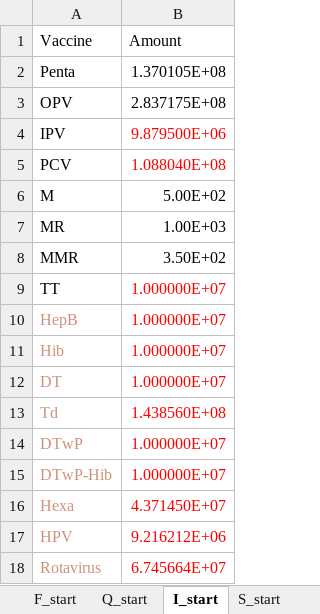
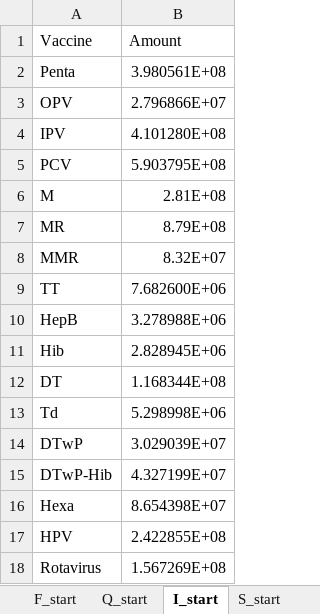
Before and after one commit to nuhorchak/Vaccine_Tender, an Excel workbook: Heuristic/data/Starting_point.xlsx, sheet I_start, drawn as a sheet; values as stored, in another font and other column widths than the file's, no borders; the diff names each change by its address in the sheet, - before the commit and + after, or states it on an @@ line.

```diff
--- a/Heuristic/data/Starting_point.xlsx (sheet I_start)
+++ b/Heuristic/data/Starting_point.xlsx (sheet I_start)
-B2 (Amount): 1.370105E+08
+B2 (Amount): 3.980561E+08
-B3 (Amount): 2.837175E+08
+B3 (Amount): 2.796866E+07
-B4 (Amount): 9.879500E+06
+B4 (Amount): 4.101280E+08
-B4:B5 text colour: #FF0000
+B4:B5 text colour: black
-B5 (Amount): 1.088040E+08
+B5 (Amount): 5.903795E+08
-B6 (Amount): 5.00E+02
+B6 (Amount): 2.81E+08
-B7 (Amount): 1.00E+03
+B7 (Amount): 8.79E+08
-B8 (Amount): 3.50E+02
+B8 (Amount): 8.32E+07
-B9 (Amount): 1.000000E+07
+B9 (Amount): 7.682600E+06
-B9:B18 text colour: #FF0000
+B9:B18 text colour: black
-A10:A18 text colour: #CE9178
+A10:A18 text colour: black
-B10 (Amount): 1.000000E+07
+B10 (Amount): 3.278988E+06
-B11 (Amount): 1.000000E+07
+B11 (Amount): 2.828945E+06
-B12 (Amount): 1.000000E+07
+B12 (Amount): 1.168344E+08
-B13 (Amount): 1.438560E+08
+B13 (Amount): 5.298998E+06
-B14 (Amount): 1.000000E+07
+B14 (Amount): 3.029039E+07
-B15 (Amount): 1.000000E+07
+B15 (Amount): 4.327199E+07
-B16 (Amount): 4.371450E+07
+B16 (Amount): 8.654398E+07
-B17 (Amount): 9.216212E+06
+B17 (Amount): 2.422855E+08
-B18 (Amount): 6.745664E+07
+B18 (Amount): 1.567269E+08
```
Also changed, not shown: Heuristic/data/production_capacity_scenarios.xlsx, Heuristic/data/real/Demand_Scenarios_updated.xlsx, 20 other files.
